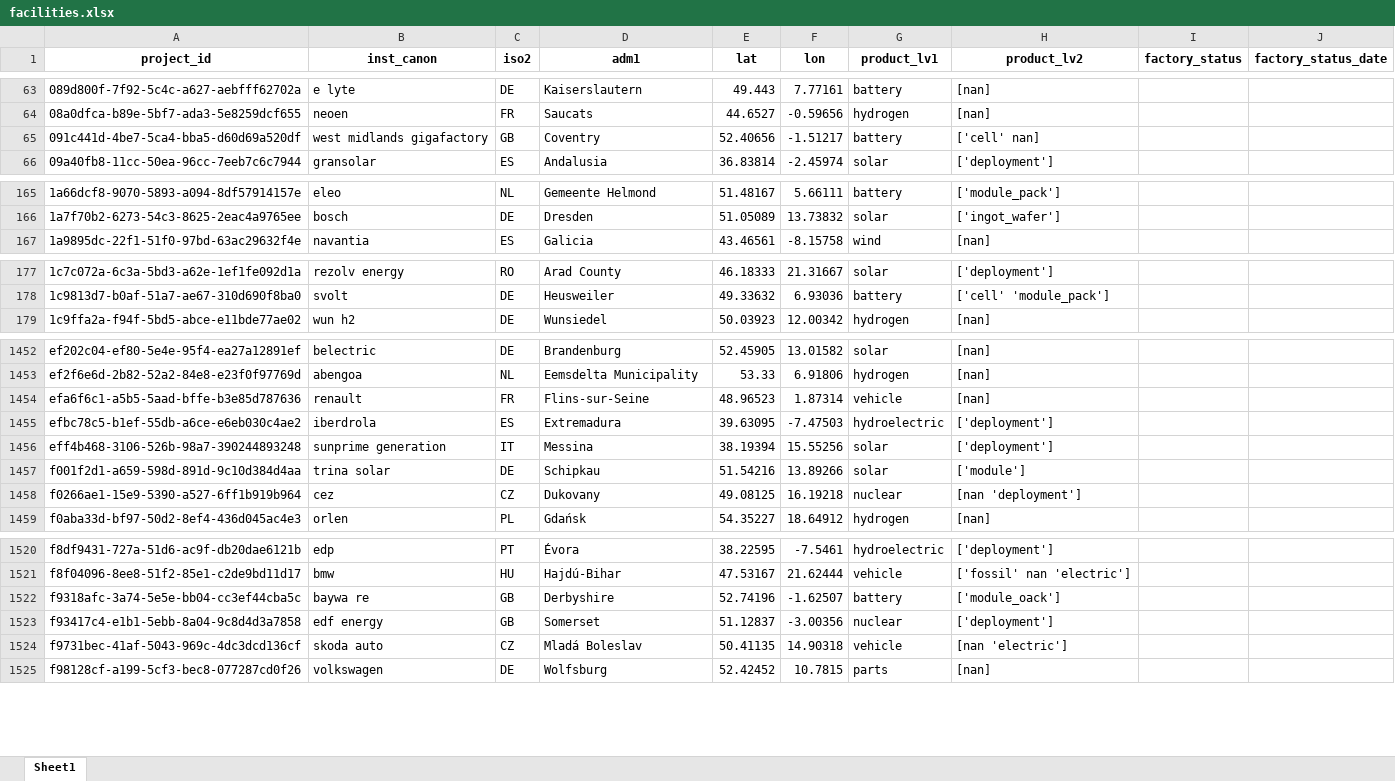
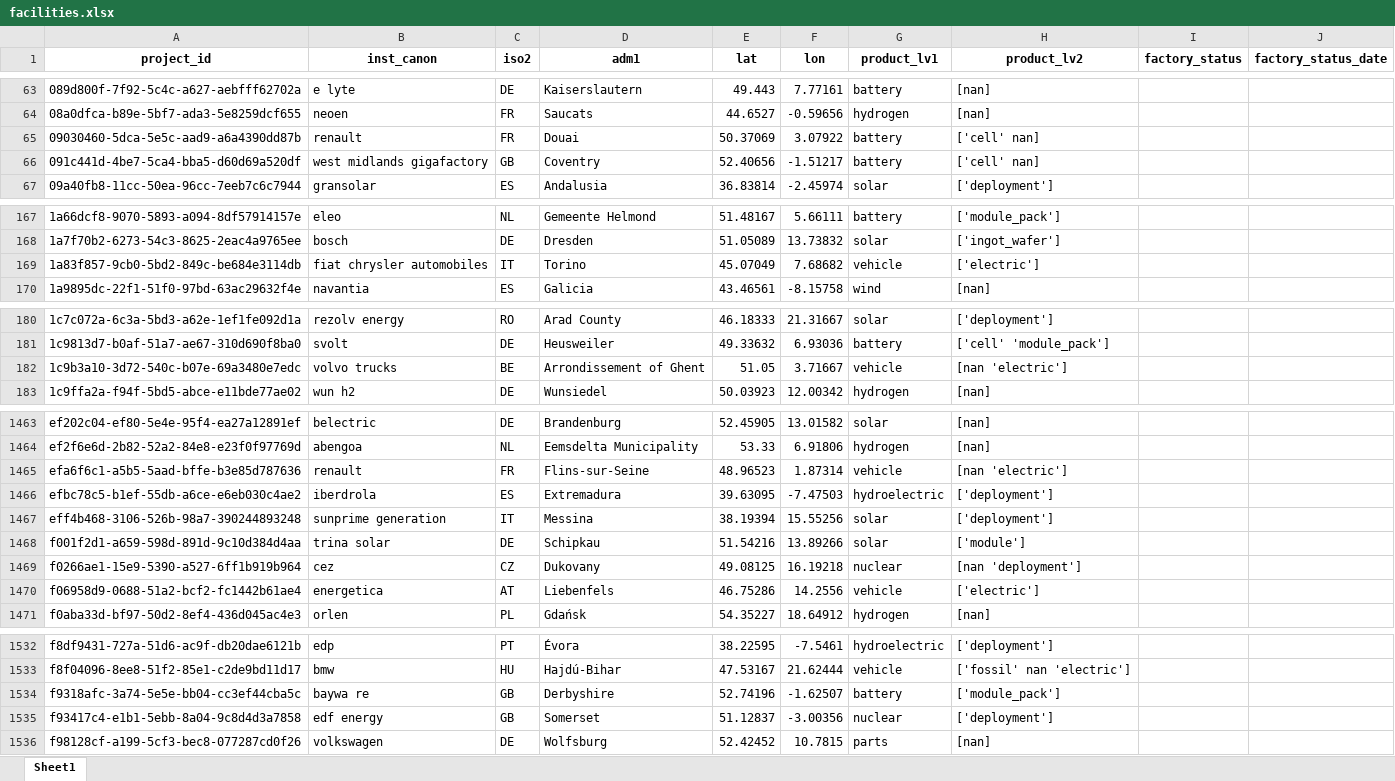
Before and after one commit to benmcwilliams/tuone-core, an Excel workbook: reconcile/storage/output/facilities.xlsx, sheet Sheet1, drawn as a sheet; only a part is shown, gaps mark what is left out; values as stored, in another font and other column widths than the file's, no borders; removed rows and columns are numbered as before the commit, all else as after; the diff covers the shown part only; the diff names each change by its address in the sheet, - before the commit and + after, or states it on an @@ line.

```diff
--- a/reconcile/storage/output/facilities.xlsx (sheet Sheet1)
+++ b/reconcile/storage/output/facilities.xlsx (sheet Sheet1)
+row 65: 09030460-5dca-5e5c-aad9-a6a4390dd87b | renault | FR | Douai | 50.37069 | 3.07922 | battery | ['cell' nan]
+row 169: 1a83f857-9cb0-5bd2-849c-be684e3114db | fiat chrysler automobiles | IT | Torino | 45.07049 | 7.68682 | vehicle | ['electric']
+row 182: 1c9b3a10-3d72-540c-b07e-69a3480e7edc | volvo trucks | BE | Arrondissement of Ghent | 51.05 | 3.71667 | vehicle | [nan 'electric']
-H1465 (product_lv2): [nan]
+H1465 (product_lv2): [nan 'electric']
+row 1470: f06958d9-0688-51a2-bcf2-fc1442b61ae4 | energetica | AT | Liebenfels | 46.75286 | 14.2556 | vehicle | ['electric']
-H1534 (product_lv2): ['module_oack']
+H1534 (product_lv2): ['module_pack']
-row 1524: f9731bec-41af-5043-969c-4dc3dcd136cf | skoda auto | CZ | Mladá Boleslav | 50.41135 | 14.90318 | vehicle | [nan 'electric']
```
Also changed, not shown: 16 added rows, 7 removed rows and 30 edited cells elsewhere in this sheet, reconcile/storage/output/capacities_plot.xlsx, reconcile/storage/output/company-joint-venture.xlsx, 16 other files.
